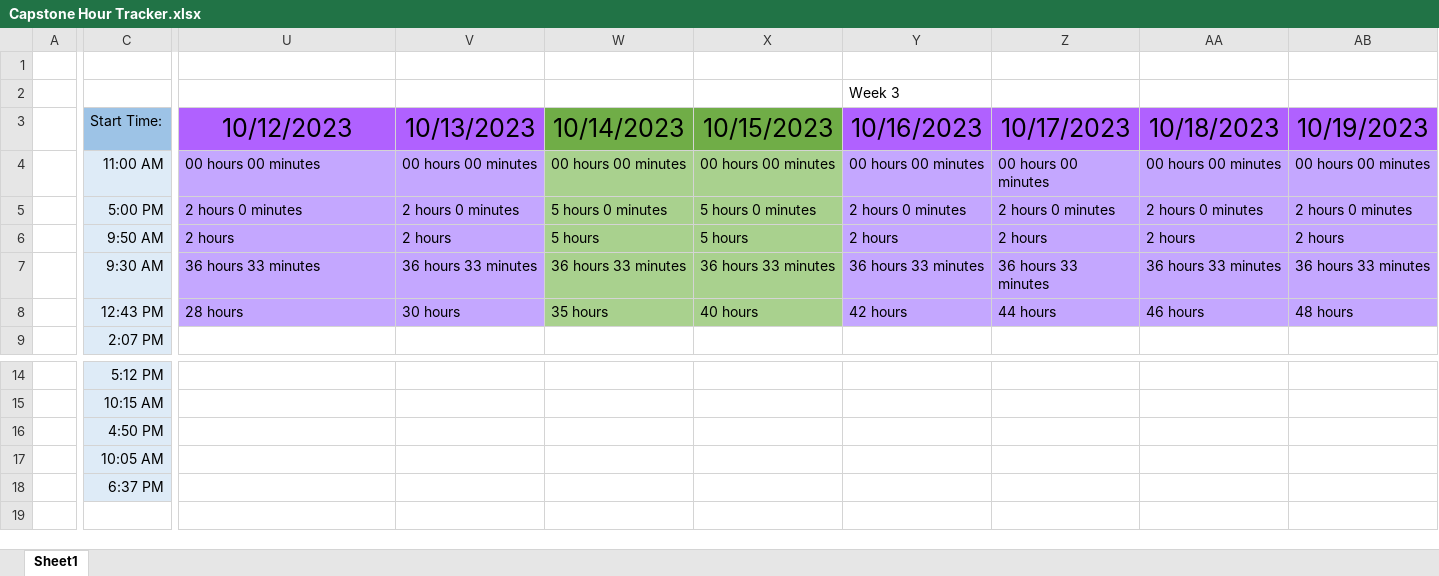
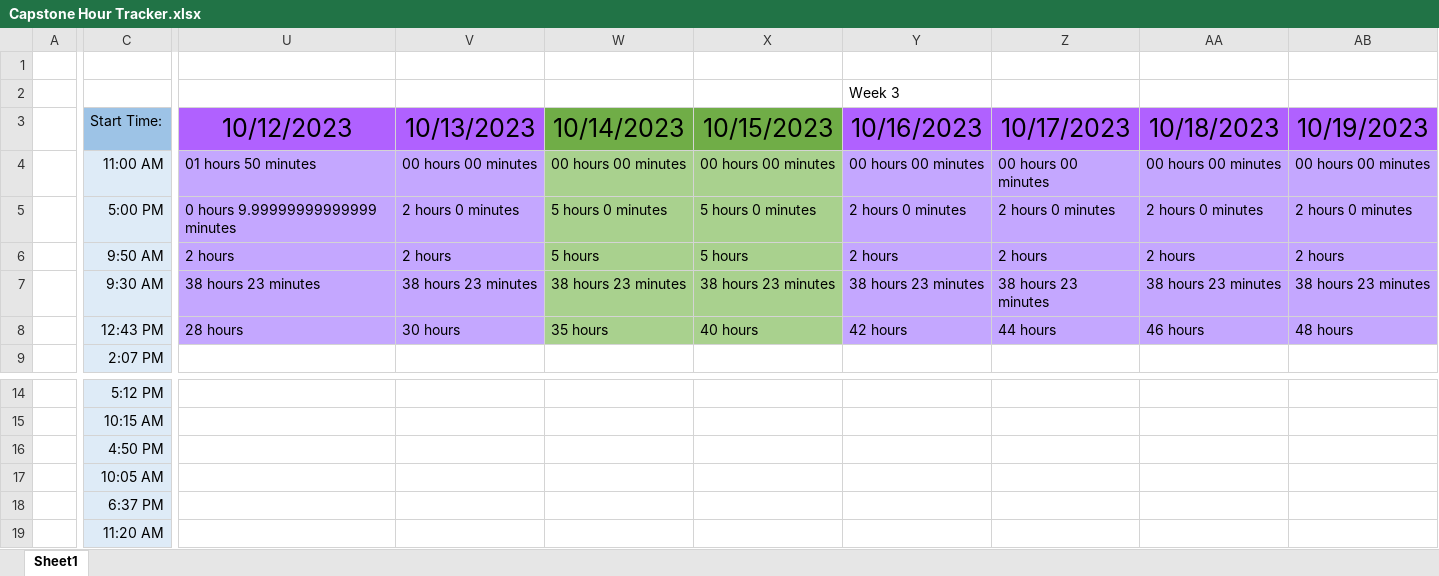
Before and after one commit to alexbatesdev/Neumont-Capstone, an Excel workbook: Documents/Capstone Hour Tracker.xlsx, sheet Sheet1, drawn as a sheet; only a part is shown, gaps mark what is left out; values as stored, in another font and other column widths than the file's, no borders; rows hold the shown columns only; the diff covers the shown part only; the diff names each change by its address in the sheet, - before the commit and + after, or states it on an @@ line.

```diff
--- a/Documents/Capstone Hour Tracker.xlsx (sheet Sheet1)
+++ b/Documents/Capstone Hour Tracker.xlsx (sheet Sheet1)
-U4 (10/12/2023): 00 hours 00 minutes
+U4 (10/12/2023): 01 hours 50 minutes
-U5 (10/12/2023): 2 hours 0 minutes
+U5 (10/12/2023): 0 hours 9.99999999999999 minutes
-U7 (10/12/2023): 36 hours 33 minutes
+U7 (10/12/2023): 38 hours 23 minutes
-V7 (10/13/2023): 36 hours 33 minutes
+V7 (10/13/2023): 38 hours 23 minutes
-W7 (10/14/2023): 36 hours 33 minutes
+W7 (10/14/2023): 38 hours 23 minutes
-X7 (10/15/2023): 36 hours 33 minutes
+X7 (10/15/2023): 38 hours 23 minutes
-Y7 (10/16/2023): 36 hours 33 minutes
+Y7 (10/16/2023): 38 hours 23 minutes
-Z7 (10/17/2023): 36 hours 33 minutes
+Z7 (10/17/2023): 38 hours 23 minutes
-AA7 (10/18/2023): 36 hours 33 minutes
+AA7 (10/18/2023): 38 hours 23 minutes
-AB7 (10/19/2023): 36 hours 33 minutes
+AB7 (10/19/2023): 38 hours 23 minutes
+row 19:  | 11:20 AM
```
Also changed, not shown: 3 edited cells elsewhere in this sheet, 10 other files.
